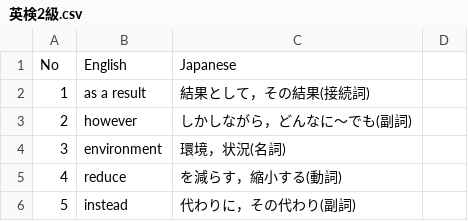
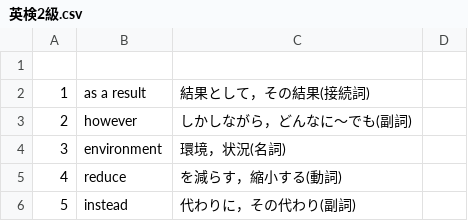
Before and after one commit to sigma7863/Vocabulary-book, a CSV file: 英検2級.csv, drawn as a sheet; only a part is shown.

Commit message:
Update 英検2級.csv

```diff
--- a/英検2級.csv
+++ b/英検2級.csv
@@ -1,2 +1,2 @@
-No,English,Japanese
+
 1,as a result,結果として，その結果(接続詞)
```
